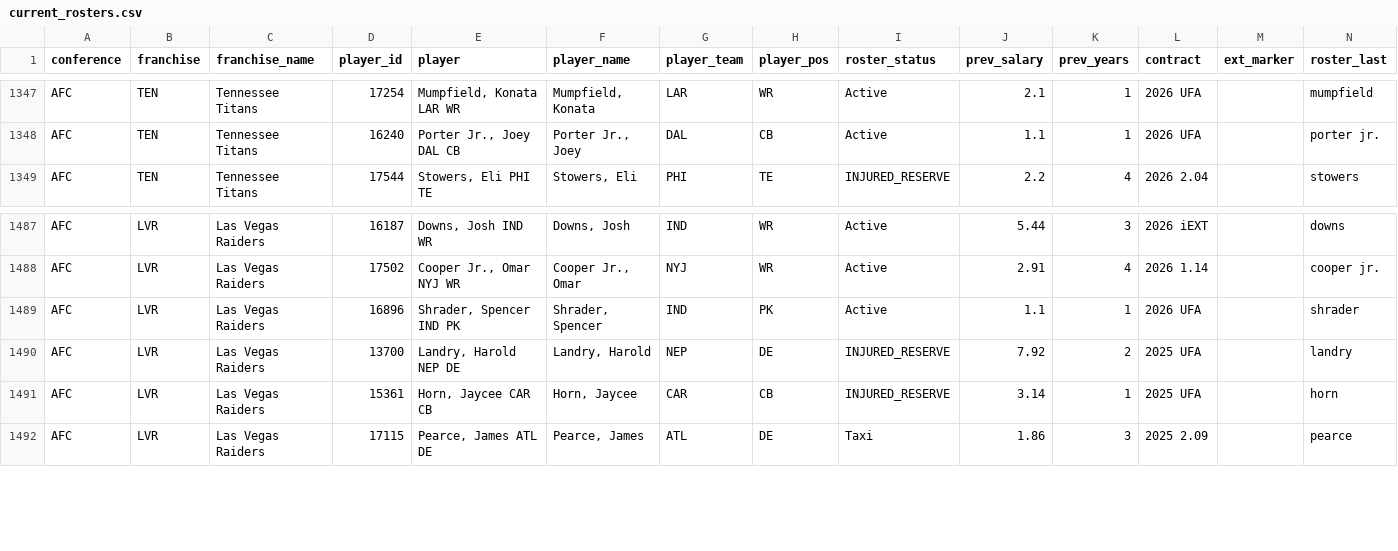
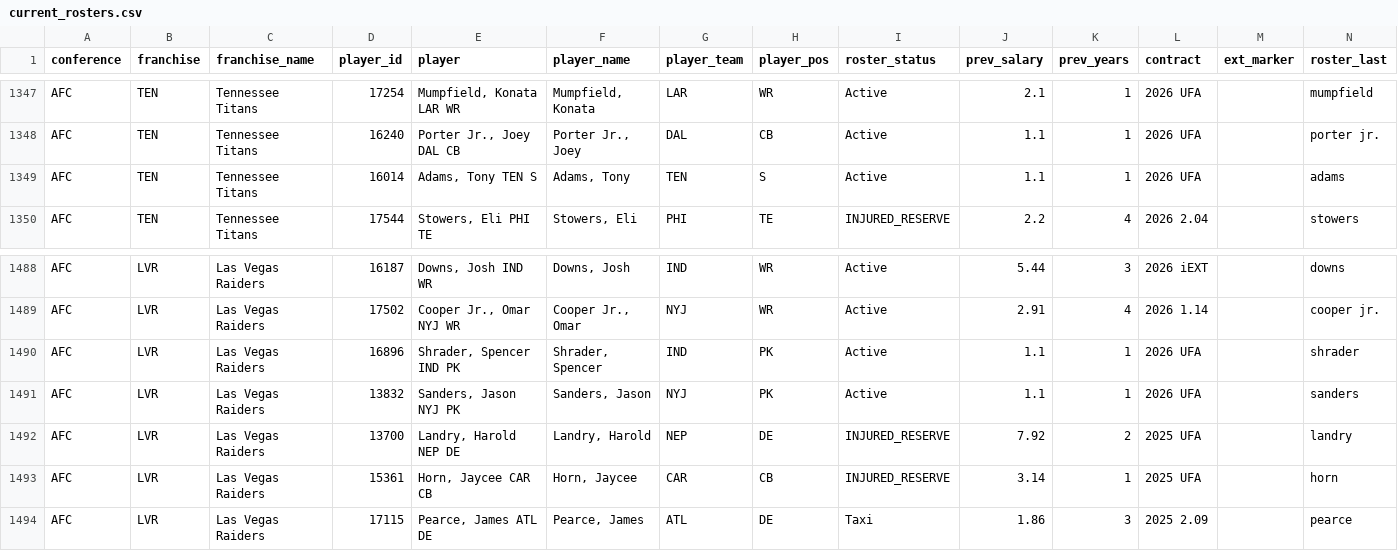
Before and after one commit to TheMathNinja/ADL-GM-Dashboard, a CSV file: data/current_rosters.csv, drawn as a sheet; only a part is shown, gaps mark what is left out.

```diff
--- a/data/current_rosters.csv
+++ b/data/current_rosters.csv
@@ -1348,2 +1348,3 @@ AFC,TEN,Tennessee Titans,17254,"Mumpfield, Konata LAR WR","Mumpfield, Konata",LA
 AFC,TEN,Tennessee Titans,16240,"Porter Jr., Joey DAL CB","Porter Jr., Joey",DAL,CB,Active,1.1,1,2026 UFA,,porter jr.
+AFC,TEN,Tennessee Titans,16014,"Adams, Tony TEN S","Adams, Tony",TEN,S,Active,1.1,1,2026 UFA,,adams
 AFC,TEN,Tennessee Titans,17544,"Stowers, Eli PHI TE","Stowers, Eli",PHI,TE,INJURED_RESERVE,2.2,4,2026 2.04,,stowers
@@ -1489,2 +1490,3 @@ AFC,LVR,Las Vegas Raiders,17502,"Cooper Jr., Omar NYJ WR","Cooper Jr., Omar",NYJ
 AFC,LVR,Las Vegas Raiders,16896,"Shrader, Spencer IND PK","Shrader, Spencer",IND,PK,Active,1.1,1,2026 UFA,,shrader
+AFC,LVR,Las Vegas Raiders,13832,"Sanders, Jason NYJ PK","Sanders, Jason",NYJ,PK,Active,1.1,1,2026 UFA,,sanders
 AFC,LVR,Las Vegas Raiders,13700,"Landry, Harold NEP DE","Landry, Harold",NEP,DE,INJURED_RESERVE,7.92,2,2025 UFA,,landry
```
Also changed, not shown: data/ext_pr_summary.csv, 10 other files.
